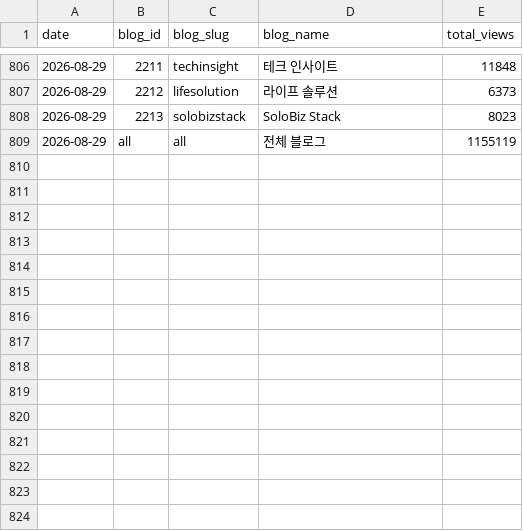
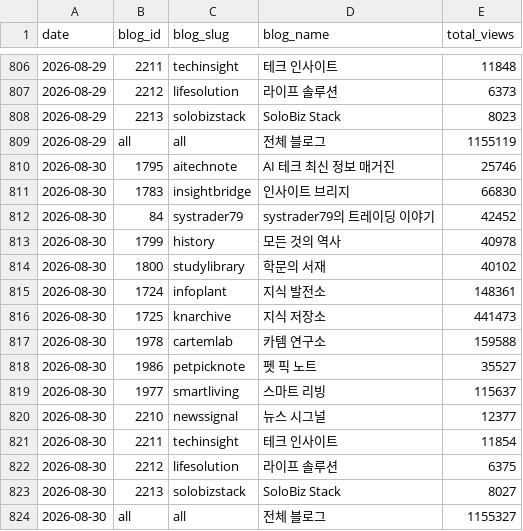
Before and after one commit to yiugn/wikidocs-dashboard, a CSV file: data/daily_cumulative_views.csv, drawn as a sheet; only a part is shown, gaps mark what is left out.

```diff
--- a/data/daily_cumulative_views.csv
+++ b/data/daily_cumulative_views.csv
@@ -809 +809,16 @@
 2026-08-29,all,all,전체 블로그,1155119
+2026-08-30,1795,aitechnote,AI 테크 최신 정보 매거진,25746
+2026-08-30,1783,insightbridge,인사이트 브리지,66830
+2026-08-30,84,systrader79,systrader79의 트레이딩 이야기,42452
+2026-08-30,1799,history,모든 것의 역사,40978
+2026-08-30,1800,studylibrary,학문의 서재,40102
+2026-08-30,1724,infoplant,지식 발전소,148361
+2026-08-30,1725,knarchive,지식 저장소,441473
+2026-08-30,1978,cartemlab,카템 연구소,159588
+2026-08-30,1986,petpicknote,펫 픽 노트,35527
+2026-08-30,1977,smartliving,스마트 리빙,115637
+2026-08-30,2210,newssignal,뉴스 시그널,12377
+2026-08-30,2211,techinsight,테크 인사이트,11854
+2026-08-30,2212,lifesolution,라이프 솔루션,6375
+2026-08-30,2213,solobizstack,SoloBiz Stack,8027
+2026-08-30,all,all,전체 블로그,1155327
```
Also changed, not shown: data/daily_blog_views.csv, 3 other files.
